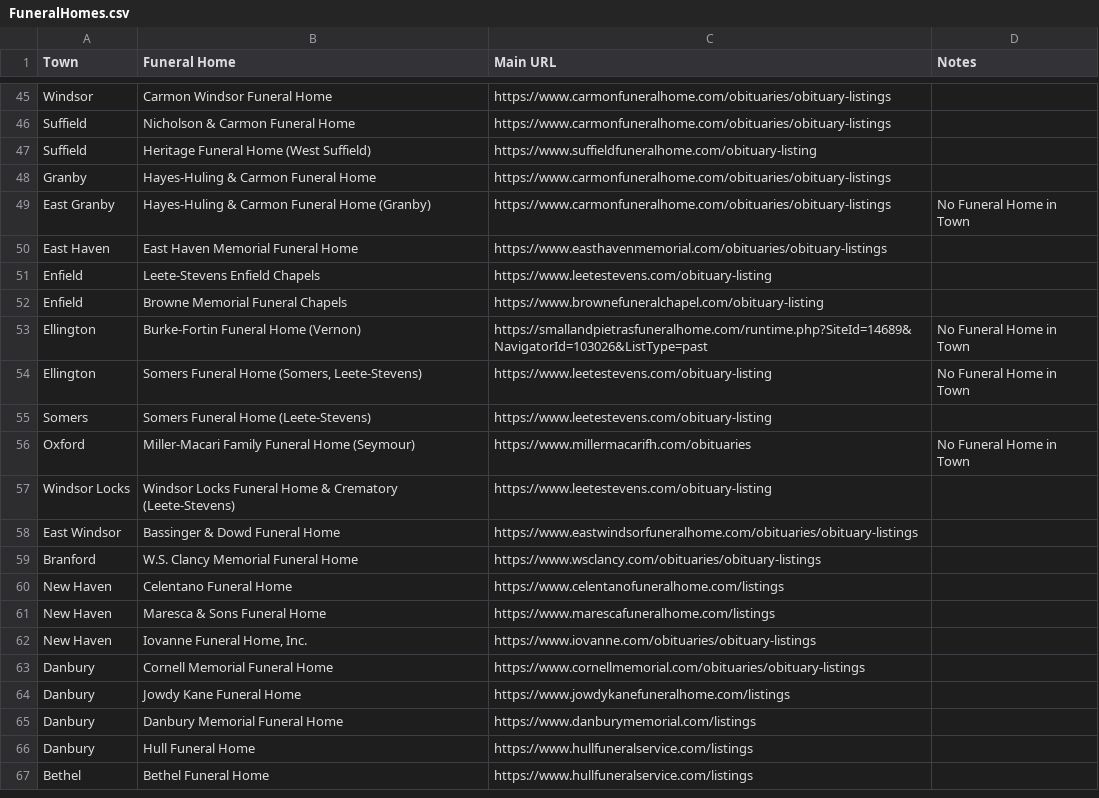
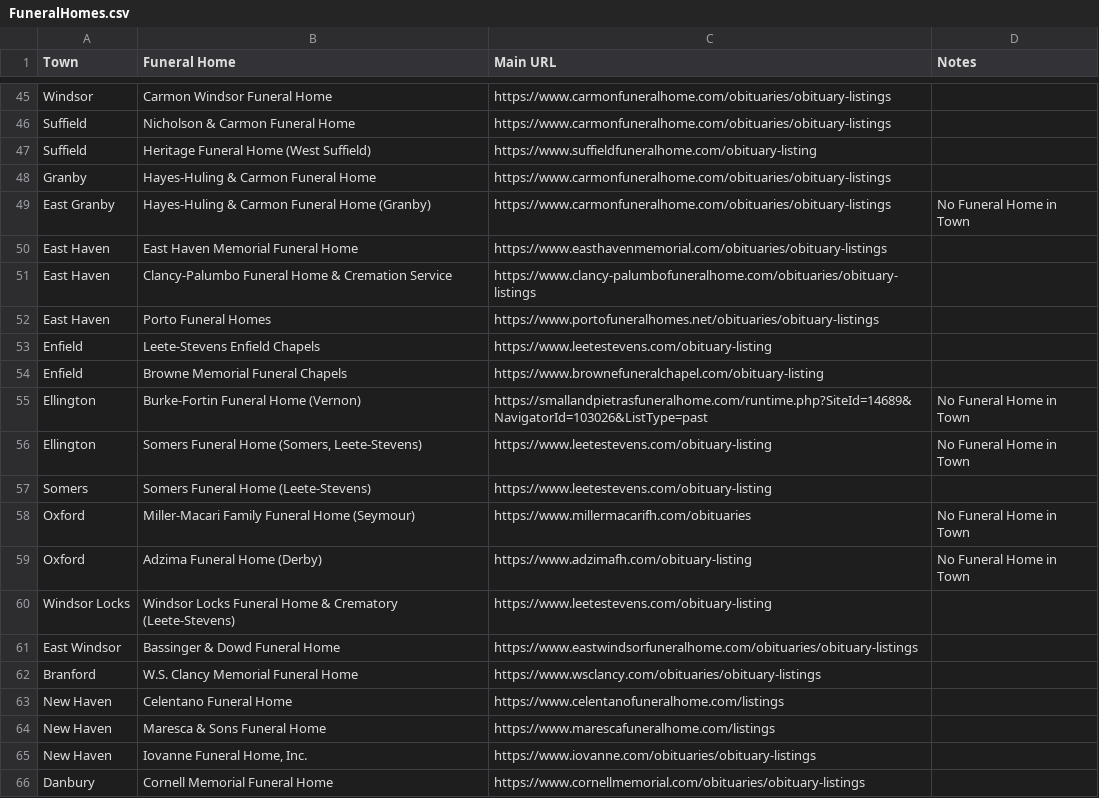
Before and after one commit to ElectricRoseStudio/AI-Journo-mooc-starter-kit, a CSV file: FuneralHomes.csv, drawn as a sheet; only a part is shown, gaps mark what is left out; the shorter side is filled out with more unchanged rows; the diff names each change by its address in the sheet, - before the commit and + after, or states it on an @@ line.

```diff
--- a/FuneralHomes.csv
+++ b/FuneralHomes.csv
+row 51: East Haven | Clancy-Palumbo Funeral Home & Cremation Service | https://www.clancy-palumbofuneralhome.com/obituaries/obituary-listings
+row 52: East Haven | Porto Funeral Homes | https://www.portofuneralhomes.net/obituaries/obituary-listings
+row 59: Oxford | Adzima Funeral Home (Derby) | https://www.adzimafh.com/obituary-listing | No Funeral Home in Town
```
Also changed, not shown: 1 other file.
